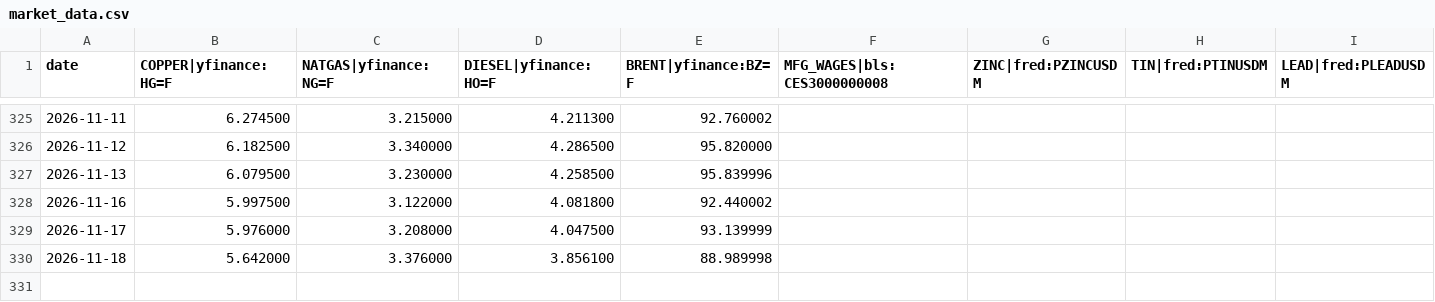
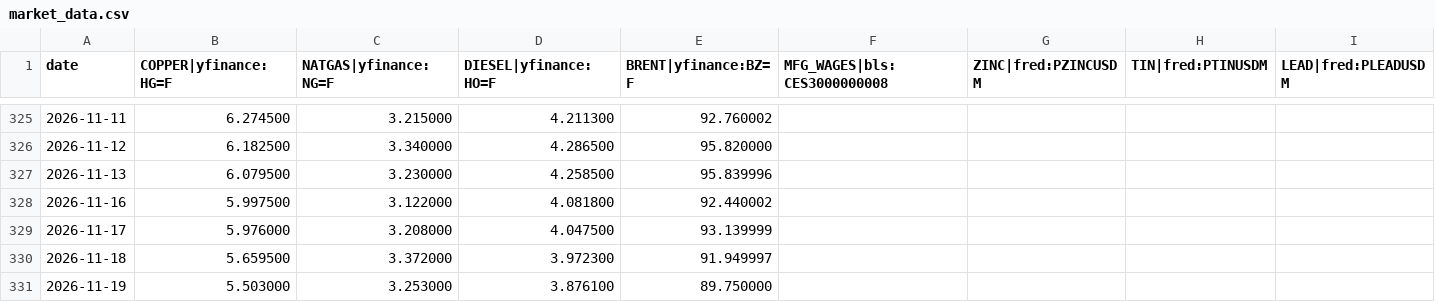
Before and after one commit to rataveras-bot/RADX-index, a CSV file: data/market_data.csv, drawn as a sheet; only a part is shown, gaps mark what is left out; rows hold the shown columns only; the diff names each change by its address in the sheet, - before the commit and + after, or states it on an @@ line.

```diff
--- a/data/market_data.csv
+++ b/data/market_data.csv
-B330 (COPPER|yfinance:HG=F): 5.642000
+B330 (COPPER|yfinance:HG=F): 5.659500
-C330 (NATGAS|yfinance:NG=F): 3.376000
+C330 (NATGAS|yfinance:NG=F): 3.372000
-D330 (DIESEL|yfinance:HO=F): 3.856100
+D330 (DIESEL|yfinance:HO=F): 3.972300
-E330 (BRENT|yfinance:BZ=F): 88.989998
+E330 (BRENT|yfinance:BZ=F): 91.949997
+row 331: 2026-11-19 | 5.503000 | 3.253000 | 3.876100 | 89.750000
```
Also changed, not shown: 1 other file.
